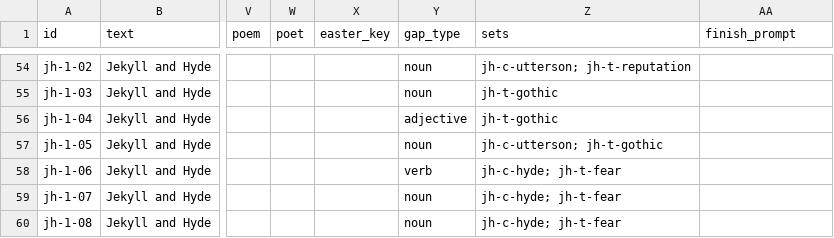
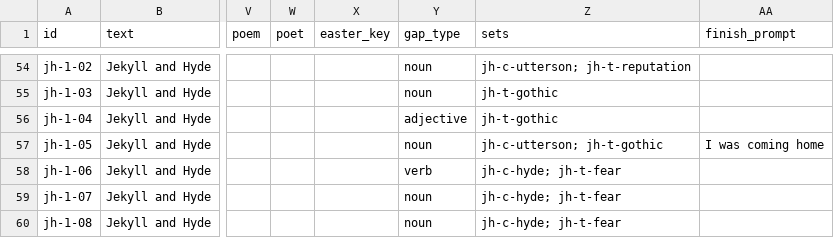
Before and after one commit to gca-revise/gca-revise.github.io, a CSV file: quotes.csv, drawn as a sheet; only a part is shown, gaps mark what is left out; the diff names each change by its address in the sheet, - before the commit and + after, or states it on an @@ line.

```diff
--- a/quotes.csv
+++ b/quotes.csv
-AA57 (finish_prompt): (empty)
+AA57 (finish_prompt): I was coming home
```
Also changed, not shown: 2 other files.
